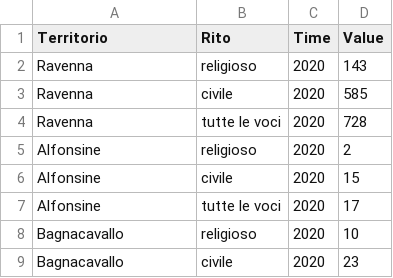
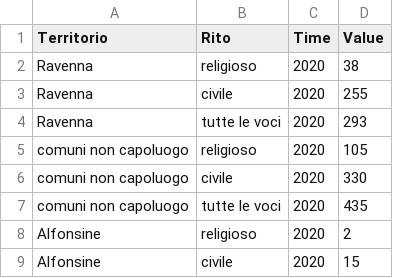
Before and after one commit to p-vale/citylife-indicators, a CSV file: data/marriage.csv, drawn as a sheet; only a part is shown; the shorter side is filled out with more unchanged rows; the diff covers the shown part only.

```diff
--- a/data/marriage.csv
+++ b/data/marriage.csv
@@ -1,5 +1,8 @@
 Territorio,Rito,Time,Value
-Ravenna,religioso,2020,143
-Ravenna,civile,2020,585
-Ravenna,tutte le voci,2020,728
+Ravenna,religioso,2020,38
+Ravenna,civile,2020,255
+Ravenna,tutte le voci,2020,293
+comuni non capoluogo,religioso,2020,105
+comuni non capoluogo,civile,2020,330
+comuni non capoluogo,tutte le voci,2020,435
 Alfonsine,religioso,2020,2
```
Also changed, not shown: 33 added rows and 6 edited cells elsewhere in this file, 13 other files.
